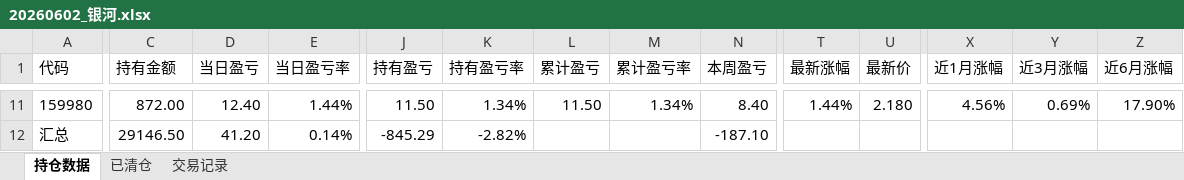
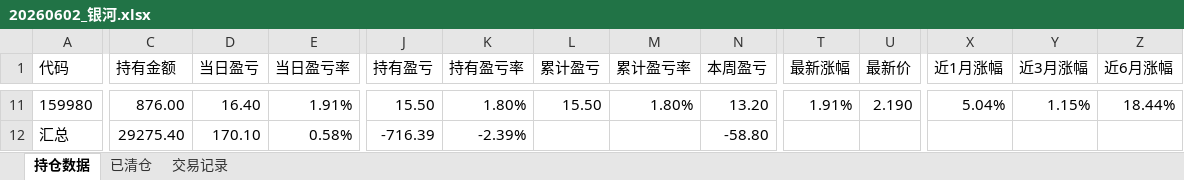
Before and after one commit to Creve-Coeur/Pring_Model, an Excel workbook: 组合实盘追踪/20260602_银河.xlsx, sheet 持仓数据, drawn as a sheet; only a part is shown, gaps mark what is left out; values as stored, in another font and other column widths than the file's, no borders; the diff covers the shown part only; the diff names each change by its address in the sheet, - before the commit and + after, or states it on an @@ line.

```diff
--- a/组合实盘追踪/20260602_银河.xlsx (sheet 持仓数据)
+++ b/组合实盘追踪/20260602_银河.xlsx (sheet 持仓数据)
-C11 (持有金额): 872.00
+C11 (持有金额): 876.00
-D11 (当日盈亏): 12.40
+D11 (当日盈亏): 16.40
-E11 (当日盈亏率): 1.44%
+E11 (当日盈亏率): 1.91%
-J11 (持有盈亏): 11.50
+J11 (持有盈亏): 15.50
-K11 (持有盈亏率): 1.34%
+K11 (持有盈亏率): 1.80%
-L11 (累计盈亏): 11.50
+L11 (累计盈亏): 15.50
-M11 (累计盈亏率): 1.34%
+M11 (累计盈亏率): 1.80%
-N11 (本周盈亏): 8.40
+N11 (本周盈亏): 13.20
-T11 (最新涨幅): 1.44%
+T11 (最新涨幅): 1.91%
-U11 (最新价): 2.180
+U11 (最新价): 2.190
-X11 (近1月涨幅): 4.56%
+X11 (近1月涨幅): 5.04%
-Y11 (近3月涨幅): 0.69%
+Y11 (近3月涨幅): 1.15%
-Z11 (近6月涨幅): 17.90%
+Z11 (近6月涨幅): 18.44%
-C12 (持有金额): 29146.50
+C12 (持有金额): 29275.40
-D12 (当日盈亏): 41.20
+D12 (当日盈亏): 170.10
-E12 (当日盈亏率): 0.14%
+E12 (当日盈亏率): 0.58%
-J12 (持有盈亏): -845.29
+J12 (持有盈亏): -716.39
-K12 (持有盈亏率): -2.82%
+K12 (持有盈亏率): -2.39%
-N12 (本周盈亏): -187.10
+N12 (本周盈亏): -58.80
```
Also changed, not shown: 149 edited cells elsewhere in this sheet, 3 other files.
